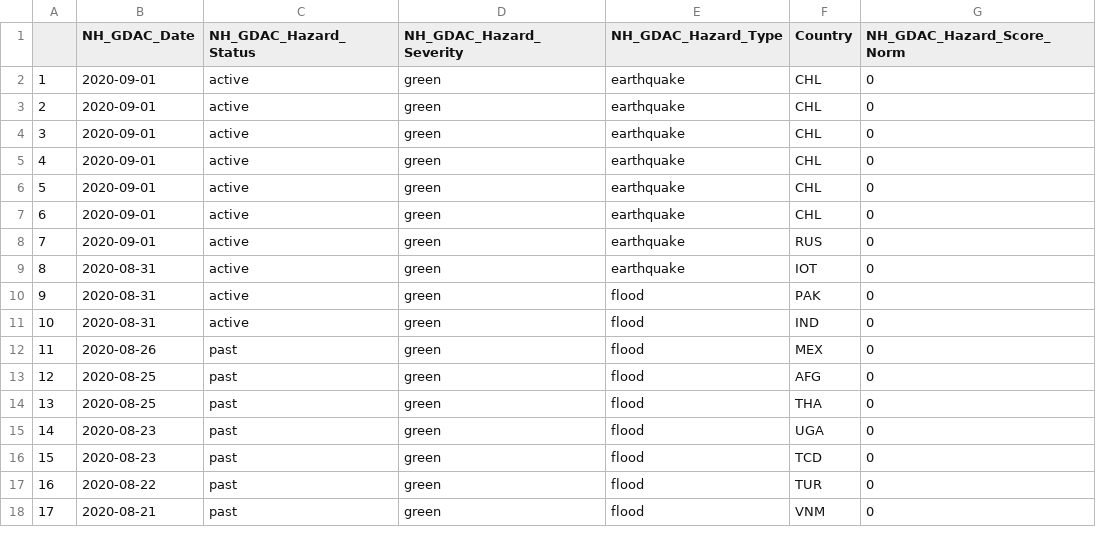
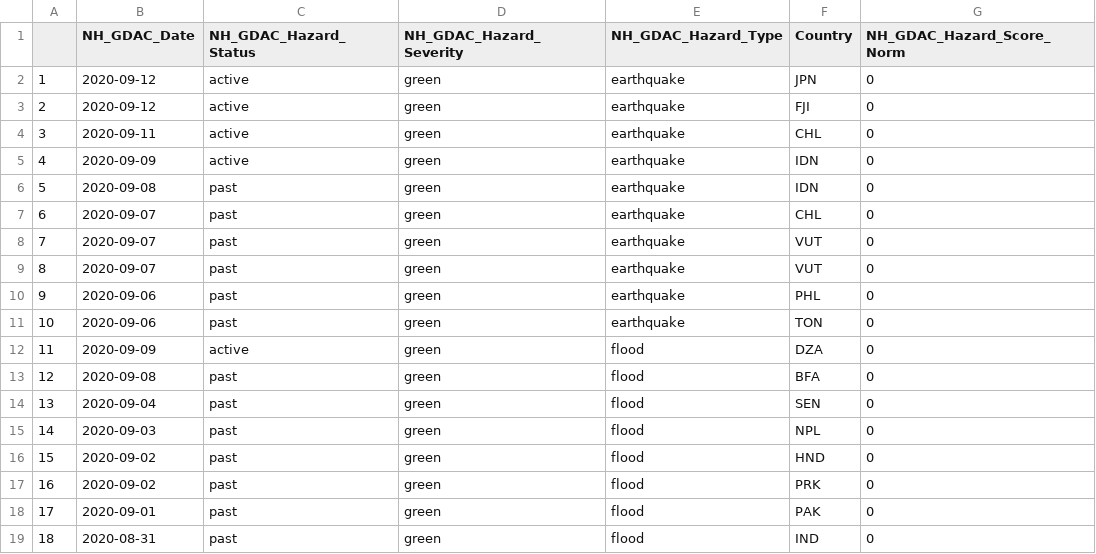
Before and after one commit to ljonestz/compoundriskdata, a CSV file: Indicator_dataset/gdaclistnormalised.csv, drawn as a sheet; only a part is shown; removed rows and columns are numbered as before the commit, all else as after; the diff covers the shown part only; the diff names each change by its address in the sheet, - before the commit and + after, or states it on an @@ line.

```diff
--- a/Indicator_dataset/gdaclistnormalised.csv
+++ b/Indicator_dataset/gdaclistnormalised.csv
-B2:B3 (NH_GDAC_Date): 2020-09-01
+B2:B3 (NH_GDAC_Date): 2020-09-12
-F2 (Country): CHL
+F2 (Country): JPN
-F3 (Country): CHL
+F3 (Country): FJI
-B4 (NH_GDAC_Date): 2020-09-01
+B4 (NH_GDAC_Date): 2020-09-11
-B5 (NH_GDAC_Date): 2020-09-01
+B5 (NH_GDAC_Date): 2020-09-09
-F5:F6 (Country): CHL
+F5:F6 (Country): IDN
-B6 (NH_GDAC_Date): 2020-09-01
+B6 (NH_GDAC_Date): 2020-09-08
-C6:C8 (NH_GDAC_Hazard_Status): active
+C6:C8 (NH_GDAC_Hazard_Status): past
-B7:B8 (NH_GDAC_Date): 2020-09-01
+B7:B8 (NH_GDAC_Date): 2020-09-07
-F8 (Country): RUS
+F8 (Country): VUT
+row 9: 8 | 2020-09-07 | past | green | earthquake | VUT | 0
+row 10: 9 | 2020-09-06 | past | green | earthquake | PHL | 0
@@ column A renumbered between rows 11 and 40 @@
-B11 (NH_GDAC_Date): 2020-08-31
+B11 (NH_GDAC_Date): 2020-09-06
-C11 (NH_GDAC_Hazard_Status): active
+C11 (NH_GDAC_Hazard_Status): past
-F11 (Country): IOT
+F11 (Country): TON
-B12 (NH_GDAC_Date): 2020-08-31
+B12 (NH_GDAC_Date): 2020-09-09
-F12 (Country): PAK
+F12 (Country): DZA
-row 11: 10 | 2020-08-31 | active | green | flood | IND | 0
-B13 (NH_GDAC_Date): 2020-08-26
+B13 (NH_GDAC_Date): 2020-09-08
-F13 (Country): MEX
+F13 (Country): BFA
-B14 (NH_GDAC_Date): 2020-08-25
+B14 (NH_GDAC_Date): 2020-09-04
-F14 (Country): AFG
+F14 (Country): SEN
-B15 (NH_GDAC_Date): 2020-08-25
+B15 (NH_GDAC_Date): 2020-09-03
-F15 (Country): THA
+F15 (Country): NPL
-B16:B17 (NH_GDAC_Date): 2020-08-23
+B16:B17 (NH_GDAC_Date): 2020-09-02
-F16 (Country): UGA
+F16 (Country): HND
-F17 (Country): TCD
+F17 (Country): PRK
-B18 (NH_GDAC_Date): 2020-08-22
+B18 (NH_GDAC_Date): 2020-09-01
-F18 (Country): TUR
+F18 (Country): PAK
-B19 (NH_GDAC_Date): 2020-08-21
+B19 (NH_GDAC_Date): 2020-08-31
-F19 (Country): VNM
+F19 (Country): IND
```
Also changed, not shown: 3 added rows, 2 removed rows, 1 moved row and 4 edited cells elsewhere in this file, Risk_sheets/Naturalhazards.csv, Risk_sheets/acapssheet.csv, 9 other files.
